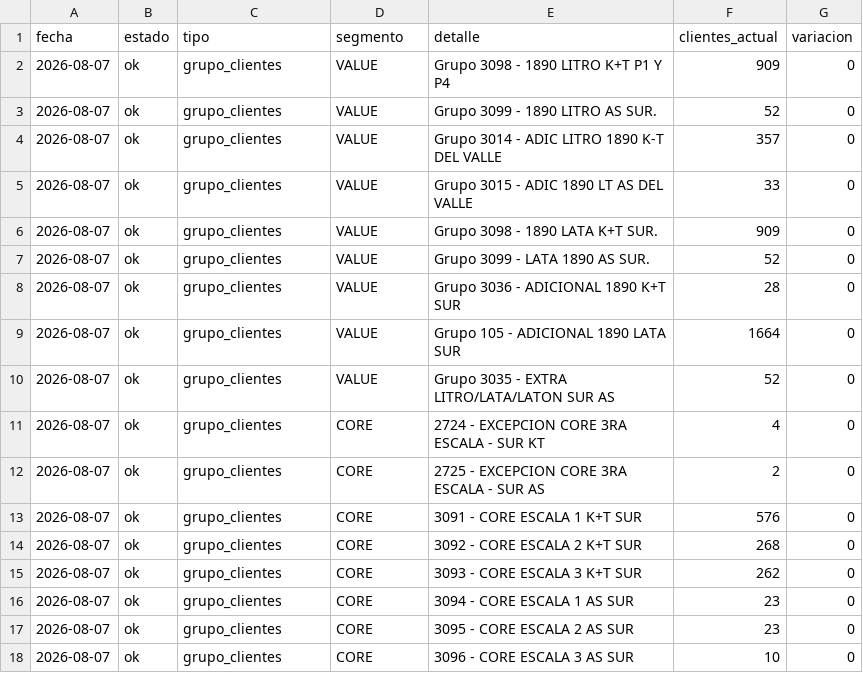
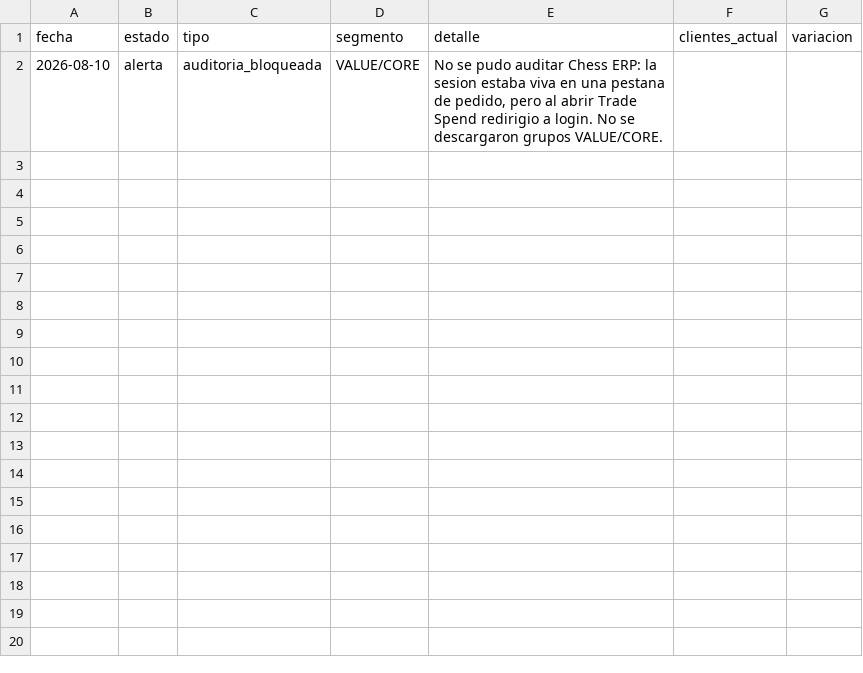
Before and after one commit to tomasddv/grupo-de-clientes-, a CSV file: trade_spend_dashboard/data/processed/alerts.csv, drawn as a sheet.

Commit message:
Record blocked ERP audit

```diff
--- a/trade_spend_dashboard/data/processed/alerts.csv
+++ b/trade_spend_dashboard/data/processed/alerts.csv
@@ -1,18 +1,2 @@
 fecha,estado,tipo,segmento,detalle,clientes_actual,variacion
-2026-08-07,ok,grupo_clientes,VALUE,Grupo 3098 - 1890 LITRO K+T P1 Y P4,909,0
-2026-08-07,ok,grupo_clientes,VALUE,Grupo 3099 - 1890 LITRO AS SUR.,52,0
-2026-08-07,ok,grupo_clientes,VALUE,Grupo 3014 - ADIC LITRO 1890 K-T DEL VALLE,357,0
-2026-08-07,ok,grupo_clientes,VALUE,Grupo 3015 - ADIC 1890 LT AS DEL VALLE,33,0
-2026-08-07,ok,grupo_clientes,VALUE,Grupo 3098 - 1890 LATA K+T SUR.,909,0
-2026-08-07,ok,grupo_clientes,VALUE,Grupo 3099 - LATA 1890 AS SUR.,52,0
-2026-08-07,ok,grupo_clientes,VALUE,Grupo 3036 - ADICIONAL 1890 K+T SUR,28,0
-2026-08-07,ok,grupo_clientes,VALUE,Grupo 105 - ADICIONAL 1890 LATA SUR,1664,0
-2026-08-07,ok,grupo_clientes,VALUE,Grupo 3035 - EXTRA LITRO/LATA/LATON SUR AS,52,0
-2026-08-07,ok,grupo_clientes,CORE,2724 - EXCEPCION CORE 3RA ESCALA - SUR KT,4,0
-2026-08-07,ok,grupo_clientes,CORE,2725 - EXCEPCION CORE 3RA ESCALA - SUR AS,2,0
-2026-08-07,ok,grupo_clientes,CORE,3091 - CORE ESCALA 1 K+T SUR,576,0
-2026-08-07,ok,grupo_clientes,CORE,3092 - CORE ESCALA 2 K+T SUR,268,0
-2026-08-07,ok,grupo_clientes,CORE,3093 - CORE ESCALA 3 K+T SUR,262,0
-2026-08-07,ok,grupo_clientes,CORE,3094 - CORE ESCALA 1 AS SUR,23,0
-2026-08-07,ok,grupo_clientes,CORE,3095 - CORE ESCALA 2 AS SUR,23,0
-2026-08-07,ok,grupo_clientes,CORE,3096 - CORE ESCALA 3 AS SUR,10,0
+2026-08-10,alerta,auditoria_bloqueada,VALUE/CORE,"No se pudo auditar Chess ERP: la sesion estaba viva en una pestana de pedido, pero al abrir Trade Spend redirigio a login. No se descargaron grupos VALUE/CORE.",,
```
